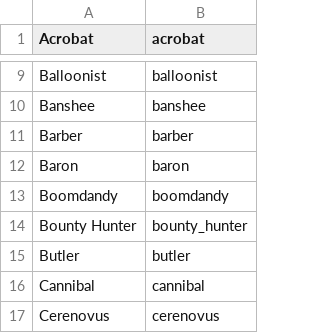
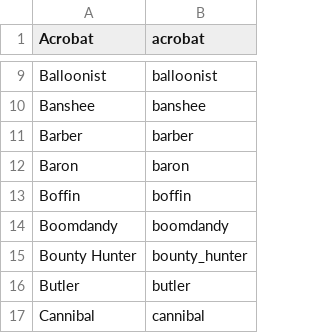
Before and after one commit to jonnynightingale/script-scanner, a TSV file: characters.tsv, drawn as a sheet; only a part is shown, gaps mark what is left out; the shorter side is filled out with more unchanged rows.

Commit message:
Added new character: Boffin

```diff
--- a/characters.tsv
+++ b/characters.tsv
@@ -12,2 +12,3 @@ Barber	barber
 Baron	baron
+Boffin	boffin
 Boomdandy	boomdandy
```
